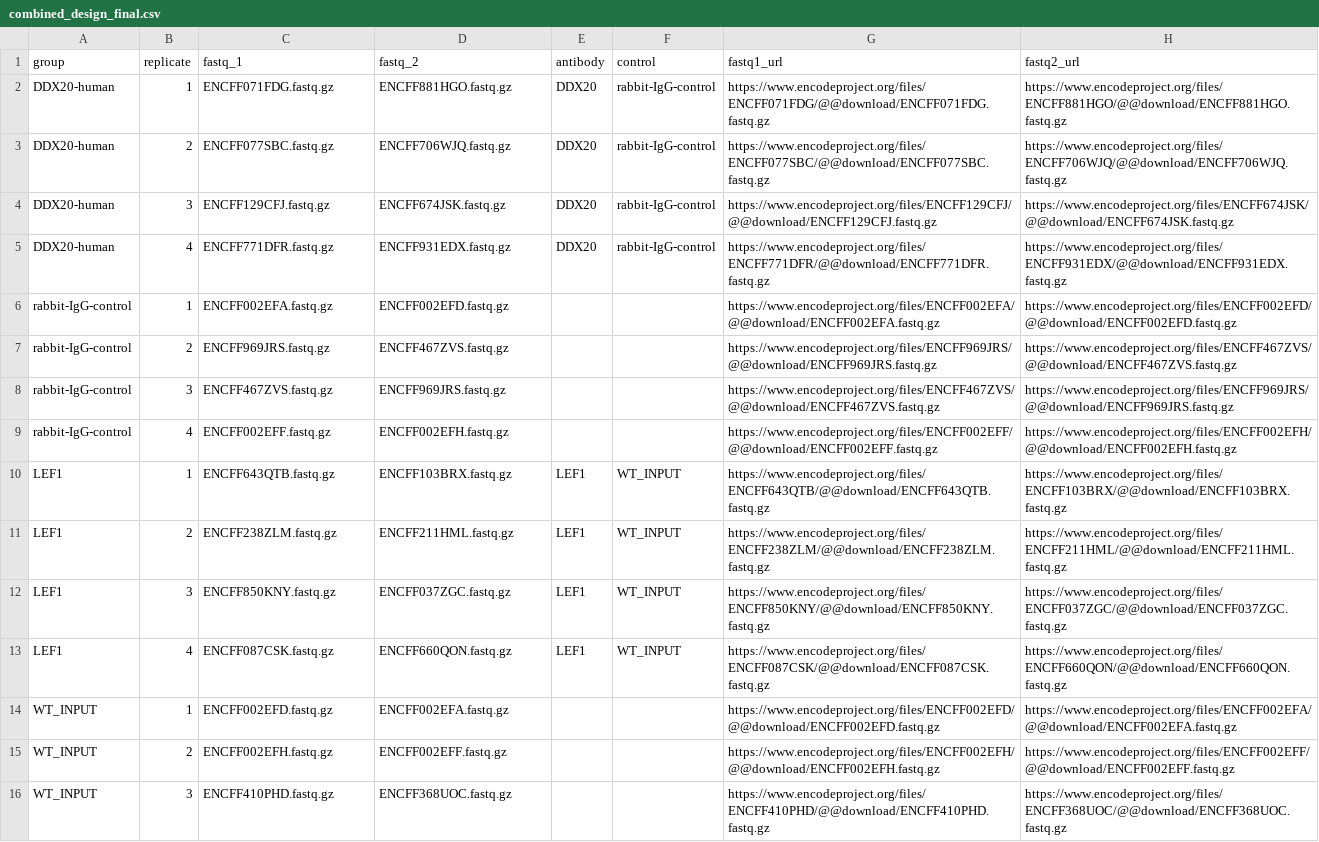
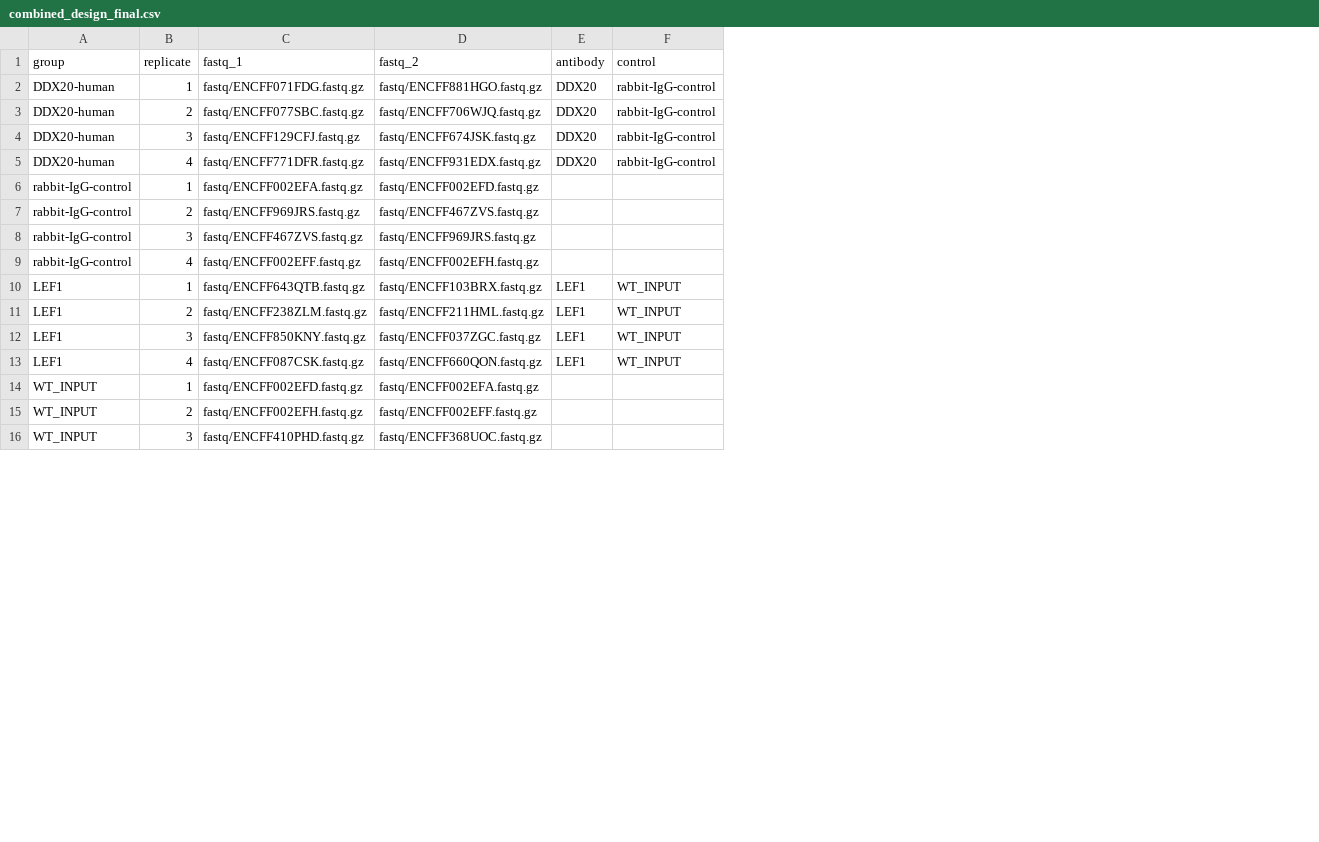
Before and after one commit to Devintoober/Nextflow, a CSV file: combined_design_final.csv, drawn as a sheet; only a part is shown; the diff covers the shown part only; the diff names each change by its address in the sheet, - before the commit and + after, or states it on an @@ line.

```diff
--- a/combined_design_final.csv
+++ b/combined_design_final.csv
-column G (fastq1_url), rows 2-16: https://www.encodeproject.org/files/ENCFF071FDG/@@download/ENCFF071FDG.fastq.gz | https://www.encodeproject.org/files/ENCFF077SBC/@@download/ENCFF077SBC.fastq.gz | https://www.encodeproject.org/files/ENCFF129CFJ/@@download/ENCFF129CFJ.fastq.gz | https://www.encodeproject.org/files/ENCFF771DFR/@@download/ENCFF771DFR.fastq.gz | https://www.encodeproject.org/files/ENCFF002EFA/@@download/ENCFF002EFA.fastq.gz | https://www.encodeproject.org/files/ENCFF969JRS/@@download/ENCFF969JRS.fastq.gz | https://www.encodeproject.org/files/ENCFF467ZVS/@@download/ENCFF467ZVS.fastq.gz | https://www.encodeproject.org/files/ENCFF002EFF/@@download/ENCFF002EFF.fastq.gz | https://www.encodeproject.org/files/ENCFF643QTB/@@download/ENCFF643QTB.fastq.gz | https://www.encodeproject.org/files/ENCFF238ZLM/@@download/ENCFF238ZLM.fastq.gz | https://www.encodeproject.org/files/ENCFF850KNY/@@download/ENCFF850KNY.fastq.gz | https://www.encodeproject.org/files/ENCFF087CSK/@@download/ENCFF087CSK.fastq.gz | https://www.encodeproject.org/files/ENCFF002EFD/@@download/ENCFF002EFD.fastq.gz | https://www.encodeproject.org/files/ENCFF002EFH/@@download/ENCFF002EFH.fastq.gz | https://www.encodeproject.org/files/ENCFF410PHD/@@download/ENCFF410PHD.fastq.gz
-column H (fastq2_url), rows 2-16: https://www.encodeproject.org/files/ENCFF881HGO/@@download/ENCFF881HGO.fastq.gz | https://www.encodeproject.org/files/ENCFF706WJQ/@@download/ENCFF706WJQ.fastq.gz | https://www.encodeproject.org/files/ENCFF674JSK/@@download/ENCFF674JSK.fastq.gz | https://www.encodeproject.org/files/ENCFF931EDX/@@download/ENCFF931EDX.fastq.gz | https://www.encodeproject.org/files/ENCFF002EFD/@@download/ENCFF002EFD.fastq.gz | https://www.encodeproject.org/files/ENCFF467ZVS/@@download/ENCFF467ZVS.fastq.gz | https://www.encodeproject.org/files/ENCFF969JRS/@@download/ENCFF969JRS.fastq.gz | https://www.encodeproject.org/files/ENCFF002EFH/@@download/ENCFF002EFH.fastq.gz | https://www.encodeproject.org/files/ENCFF103BRX/@@download/ENCFF103BRX.fastq.gz | https://www.encodeproject.org/files/ENCFF211HML/@@download/ENCFF211HML.fastq.gz | https://www.encodeproject.org/files/ENCFF037ZGC/@@download/ENCFF037ZGC.fastq.gz | https://www.encodeproject.org/files/ENCFF660QON/@@download/ENCFF660QON.fastq.gz | https://www.encodeproject.org/files/ENCFF002EFA/@@download/ENCFF002EFA.fastq.gz | https://www.encodeproject.org/files/ENCFF002EFF/@@download/ENCFF002EFF.fastq.gz | https://www.encodeproject.org/files/ENCFF368UOC/@@download/ENCFF368UOC.fastq.gz
-C2 (fastq_1): ENCFF071FDG.fastq.gz
+C2 (fastq_1): fastq/ENCFF071FDG.fastq.gz
-D2 (fastq_2): ENCFF881HGO.fastq.gz
+D2 (fastq_2): fastq/ENCFF881HGO.fastq.gz
-C3 (fastq_1): ENCFF077SBC.fastq.gz
+C3 (fastq_1): fastq/ENCFF077SBC.fastq.gz
-D3 (fastq_2): ENCFF706WJQ.fastq.gz
+D3 (fastq_2): fastq/ENCFF706WJQ.fastq.gz
-C4 (fastq_1): ENCFF129CFJ.fastq.gz
+C4 (fastq_1): fastq/ENCFF129CFJ.fastq.gz
-D4 (fastq_2): ENCFF674JSK.fastq.gz
+D4 (fastq_2): fastq/ENCFF674JSK.fastq.gz
-C5 (fastq_1): ENCFF771DFR.fastq.gz
+C5 (fastq_1): fastq/ENCFF771DFR.fastq.gz
-D5 (fastq_2): ENCFF931EDX.fastq.gz
+D5 (fastq_2): fastq/ENCFF931EDX.fastq.gz
-C6 (fastq_1): ENCFF002EFA.fastq.gz
+C6 (fastq_1): fastq/ENCFF002EFA.fastq.gz
-D6 (fastq_2): ENCFF002EFD.fastq.gz
+D6 (fastq_2): fastq/ENCFF002EFD.fastq.gz
-C7 (fastq_1): ENCFF969JRS.fastq.gz
+C7 (fastq_1): fastq/ENCFF969JRS.fastq.gz
-D7 (fastq_2): ENCFF467ZVS.fastq.gz
+D7 (fastq_2): fastq/ENCFF467ZVS.fastq.gz
-C8 (fastq_1): ENCFF467ZVS.fastq.gz
+C8 (fastq_1): fastq/ENCFF467ZVS.fastq.gz
-D8 (fastq_2): ENCFF969JRS.fastq.gz
+D8 (fastq_2): fastq/ENCFF969JRS.fastq.gz
-C9 (fastq_1): ENCFF002EFF.fastq.gz
+C9 (fastq_1): fastq/ENCFF002EFF.fastq.gz
-D9 (fastq_2): ENCFF002EFH.fastq.gz
+D9 (fastq_2): fastq/ENCFF002EFH.fastq.gz
-C10 (fastq_1): ENCFF643QTB.fastq.gz
+C10 (fastq_1): fastq/ENCFF643QTB.fastq.gz
-D10 (fastq_2): ENCFF103BRX.fastq.gz
+D10 (fastq_2): fastq/ENCFF103BRX.fastq.gz
-C11 (fastq_1): ENCFF238ZLM.fastq.gz
+C11 (fastq_1): fastq/ENCFF238ZLM.fastq.gz
-D11 (fastq_2): ENCFF211HML.fastq.gz
+D11 (fastq_2): fastq/ENCFF211HML.fastq.gz
-C12 (fastq_1): ENCFF850KNY.fastq.gz
+C12 (fastq_1): fastq/ENCFF850KNY.fastq.gz
-D12 (fastq_2): ENCFF037ZGC.fastq.gz
+D12 (fastq_2): fastq/ENCFF037ZGC.fastq.gz
-C13 (fastq_1): ENCFF087CSK.fastq.gz
+C13 (fastq_1): fastq/ENCFF087CSK.fastq.gz
-D13 (fastq_2): ENCFF660QON.fastq.gz
+D13 (fastq_2): fastq/ENCFF660QON.fastq.gz
-C14 (fastq_1): ENCFF002EFD.fastq.gz
+C14 (fastq_1): fastq/ENCFF002EFD.fastq.gz
-D14 (fastq_2): ENCFF002EFA.fastq.gz
+D14 (fastq_2): fastq/ENCFF002EFA.fastq.gz
-C15 (fastq_1): ENCFF002EFH.fastq.gz
+C15 (fastq_1): fastq/ENCFF002EFH.fastq.gz
-D15 (fastq_2): ENCFF002EFF.fastq.gz
+D15 (fastq_2): fastq/ENCFF002EFF.fastq.gz
-C16 (fastq_1): ENCFF410PHD.fastq.gz
+C16 (fastq_1): fastq/ENCFF410PHD.fastq.gz
-D16 (fastq_2): ENCFF368UOC.fastq.gz
+D16 (fastq_2): fastq/ENCFF368UOC.fastq.gz
```
Also changed, not shown: 9 edited cells elsewhere in this file, 1 other file.
